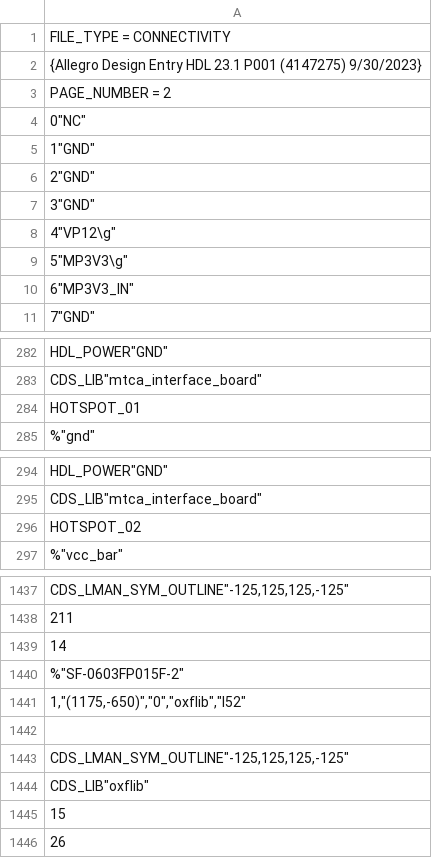
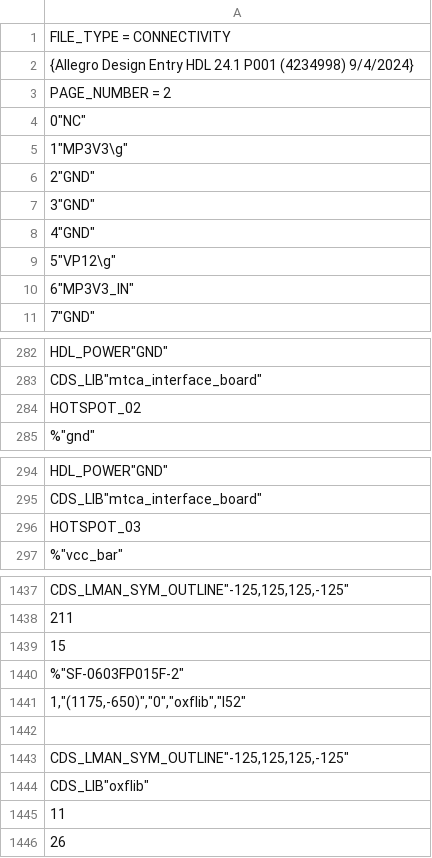
Before and after one commit to uob-hep-cad/uob-hep-pc072, a CSV file: hardware/Cadence/top/mtca_interface_board_reocc/07_#20backplane#20interface/sch_1/page1.csv, drawn as a sheet; only a part is shown, gaps mark what is left out; the diff covers the shown part only.

```diff
--- a/hardware/Cadence/top/mtca_interface_board_reocc/07_#20backplane#20interface/sch_1/page1.csv
+++ b/hardware/Cadence/top/mtca_interface_board_reocc/07_#20backplane#20interface/sch_1/page1.csv
@@ -1,10 +1,10 @@
 FILE_TYPE = CONNECTIVITY;
-{Allegro Design Entry HDL 23.1 P001 (4147275) 9/30/2023}
+{Allegro Design Entry HDL 24.1 P001 (4234998) 9/4/2024}
 "PAGE_NUMBER" = 2;
 0"NC";
-1"GND";
+1"MP3V3\g";
 2"GND";
 3"GND";
-4"VP12\g";
-5"MP3V3\g";
+4"GND";
+5"VP12\g";
 6"MP3V3_IN";
@@ -283,3 +283,3 @@ HDL_POWER"GND"
 CDS_LIB"mtca_interface_board";
-"HOTSPOT_0"1;
+"HOTSPOT_0"2;
 %"gnd"
@@ -295,3 +295,3 @@ HDL_POWER"GND"
 CDS_LIB"mtca_interface_board";
-"HOTSPOT_0"2;
+"HOTSPOT_0"3;
 %"vcc_bar"
@@ -1438,3 +1438,3 @@ CDS_LMAN_SYM_OUTLINE"-125,125,125,-125";
 "2"11;
-"1"4;
+"1"5;
 %"SF-0603FP015F-2"
@@ -1444,3 +1444,3 @@ CDS_LMAN_SYM_OUTLINE"-125,125,125,-125"
 CDS_LIB"oxflib";
-"1"5;
+"1"1;
 "2"6;
```
Also changed, not shown: 2 moved rows and 3 edited cells elsewhere in this file, hardware/Cadence/top/mtca_interface_board_reocc/05#20trenz#20te0712#20fpga#20module/sch_1/page2.csv, 26 other files.
